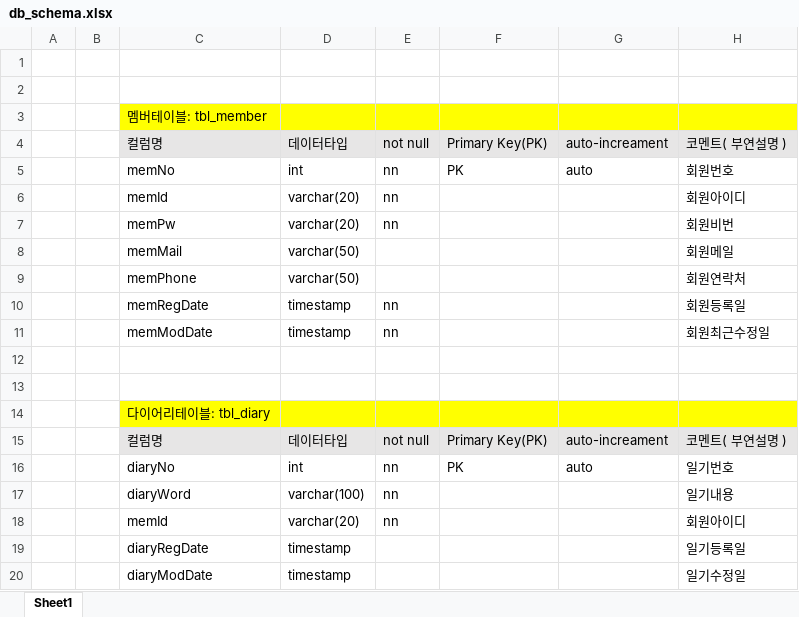
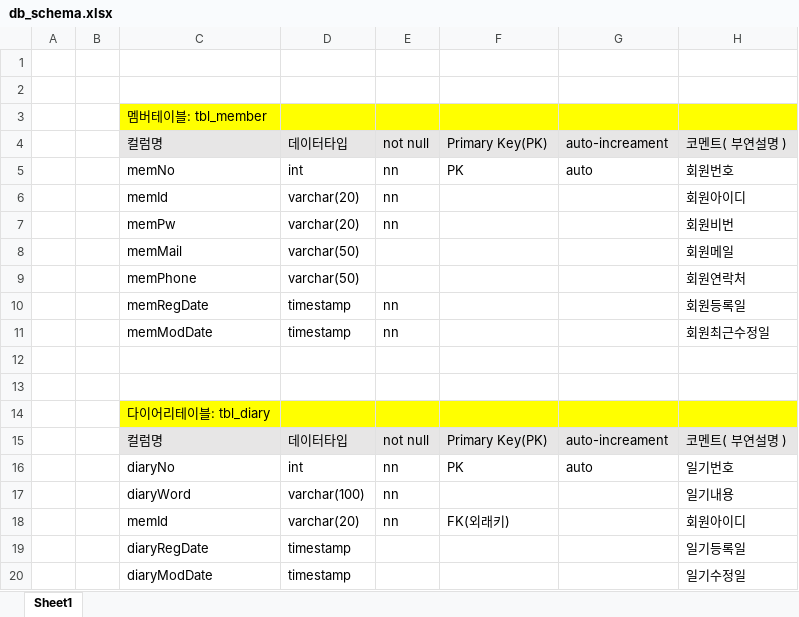
Before and after one commit to sunmin2218/Web_pjt, an Excel workbook: diaryServicePjt/src/main/webapp/asset/db_schema.xlsx, sheet Sheet1, drawn as a sheet; values as stored, in another font and other column widths than the file's, no borders; the diff names each change by its address in the sheet, - before the commit and + after, or states it on an @@ line.

```diff
--- a/diaryServicePjt/src/main/webapp/asset/db_schema.xlsx (sheet Sheet1)
+++ b/diaryServicePjt/src/main/webapp/asset/db_schema.xlsx (sheet Sheet1)
-F18: (empty)
+F18: FK(외래키)
```
Also changed, not shown: 21 other files.
